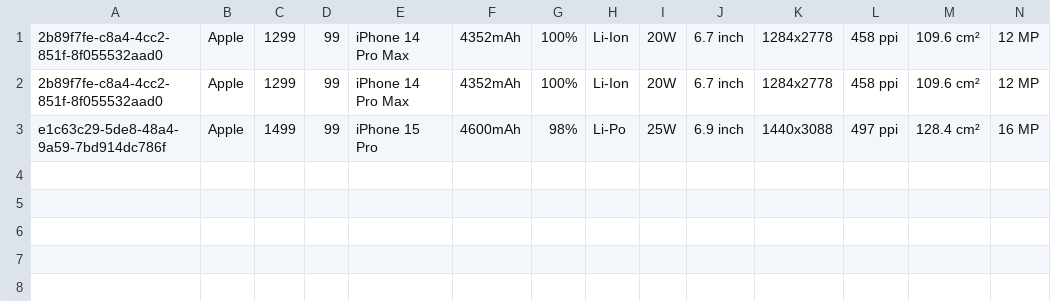
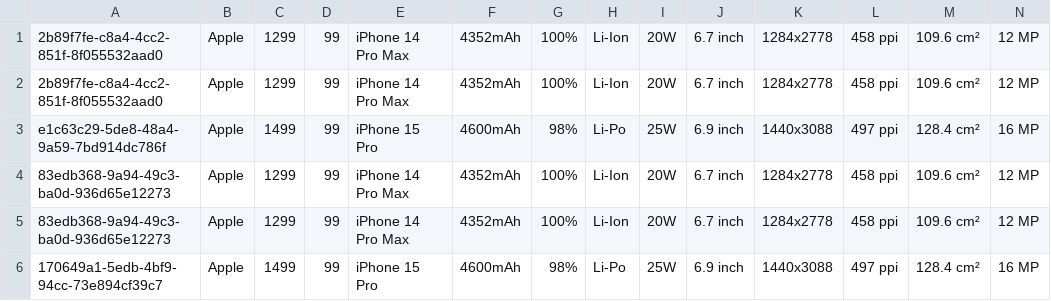
Before and after one commit to FatimaEkin/MextBootcampProjects, a CSV file: PhoneInformation/phones.csv, drawn as a sheet; only a part is shown; rows hold the shown columns only; the diff names each change by its address in the sheet, - before the commit and + after, or states it on an @@ line.

```diff
--- a/PhoneInformation/phones.csv
+++ b/PhoneInformation/phones.csv
+row 4: 83edb368-9a94-49c3-ba0d-936d65e12273 | Apple | 1299 | 99 | iPhone 14 Pro Max | 4352mAh | 100% | Li-Ion | 20W | 6.7 inch | 1284x2778 | 458 ppi | 109.6 cm² | 12 MP
+row 5: 83edb368-9a94-49c3-ba0d-936d65e12273 | Apple | 1299 | 99 | iPhone 14 Pro Max | 4352mAh | 100% | Li-Ion | 20W | 6.7 inch | 1284x2778 | 458 ppi | 109.6 cm² | 12 MP
+row 6: 170649a1-5edb-4bf9-94cc-73e894cf39c7 | Apple | 1499 | 99 | iPhone 15 Pro | 4600mAh | 98% | Li-Po | 25W | 6.9 inch | 1440x3088 | 497 ppi | 128.4 cm² | 16 MP
```
Also changed, not shown: 5 other files.
